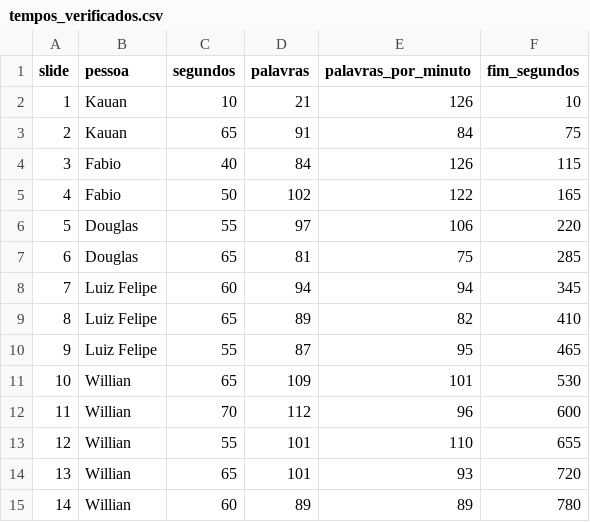
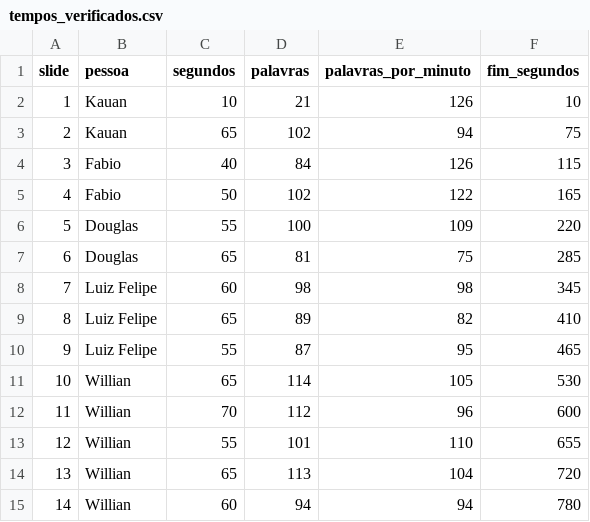
Before and after one commit to fabiourio/homicidios-municipios, a CSV file: apresentacao/tempos_verificados.csv, drawn as a sheet.

Commit message:
Revisa cada slide e recupera a relevância quantitativa da abertura

```diff
--- a/apresentacao/tempos_verificados.csv
+++ b/apresentacao/tempos_verificados.csv
@@ -2,14 +2,14 @@
 1,"Kauan",10,21,126,10
-2,"Kauan",65,91,84,75
+2,"Kauan",65,102,94,75
 3,"Fabio",40,84,126,115
 4,"Fabio",50,102,122,165
-5,"Douglas",55,97,106,220
+5,"Douglas",55,100,109,220
 6,"Douglas",65,81,75,285
-7,"Luiz Felipe",60,94,94,345
+7,"Luiz Felipe",60,98,98,345
 8,"Luiz Felipe",65,89,82,410
 9,"Luiz Felipe",55,87,95,465
-10,"Willian",65,109,101,530
+10,"Willian",65,114,105,530
 11,"Willian",70,112,96,600
 12,"Willian",55,101,110,655
-13,"Willian",65,101,93,720
-14,"Willian",60,89,89,780
+13,"Willian",65,113,104,720
+14,"Willian",60,94,94,780
```
Also changed, not shown: 30 other files.
